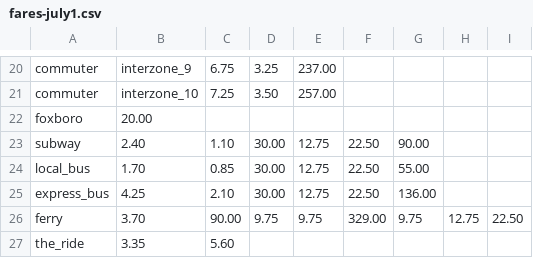
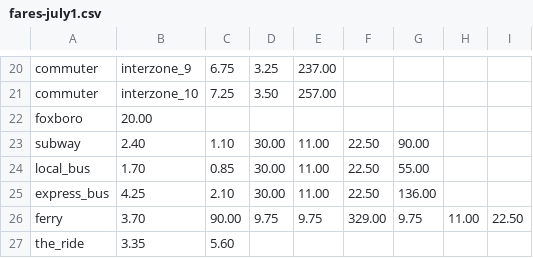
Before and after one commit to mbta/dotcom, a CSV file: apps/fares/priv/fares-july1.csv, drawn as a sheet; only a part is shown, gaps mark what is left out.

Commit message:
Update day pass prices
I think the only day pass price that is used is the subway one, but hitting
them all just in case

```diff
--- a/apps/fares/priv/fares-july1.csv
+++ b/apps/fares/priv/fares-july1.csv
@@ -22,6 +22,6 @@ commuter,interzone_10,7.25,3.50,257.00,,,,
 foxboro,20.00,,,,,,,
-subway,2.40,1.10,30.00,12.75,22.50,90.00,,
-local_bus,1.70,0.85,30.00,12.75,22.50,55.00,,
-express_bus,4.25,2.10,30.00,12.75,22.50,136.00,,
-ferry,3.70,90.00,9.75,9.75,329.00,9.75,12.75,22.50
+subway,2.40,1.10,30.00,11.00,22.50,90.00,,
+local_bus,1.70,0.85,30.00,11.00,22.50,55.00,,
+express_bus,4.25,2.10,30.00,11.00,22.50,136.00,,
+ferry,3.70,90.00,9.75,9.75,329.00,9.75,11.00,22.50
 the_ride,3.35,5.60,,,,,,
```
